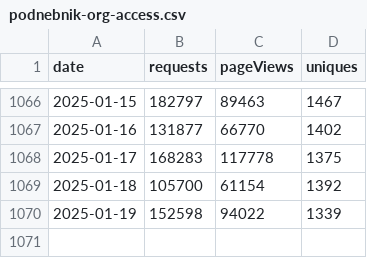
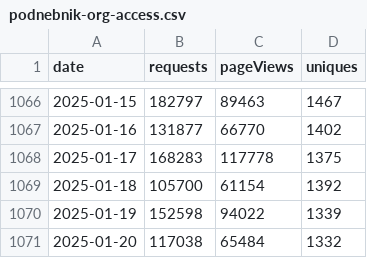
Before and after one commit to sledilnik/cf-analytics, a CSV file: data/podnebnik-org-access.csv, drawn as a sheet; only a part is shown, gaps mark what is left out; the diff names each change by its address in the sheet, - before the commit and + after, or states it on an @@ line.

```diff
--- a/data/podnebnik-org-access.csv
+++ b/data/podnebnik-org-access.csv
+row 1071: 2025-01-20 | 117038 | 65484 | 1332
```
Also changed, not shown: data/sledilnik-org-access.csv.
